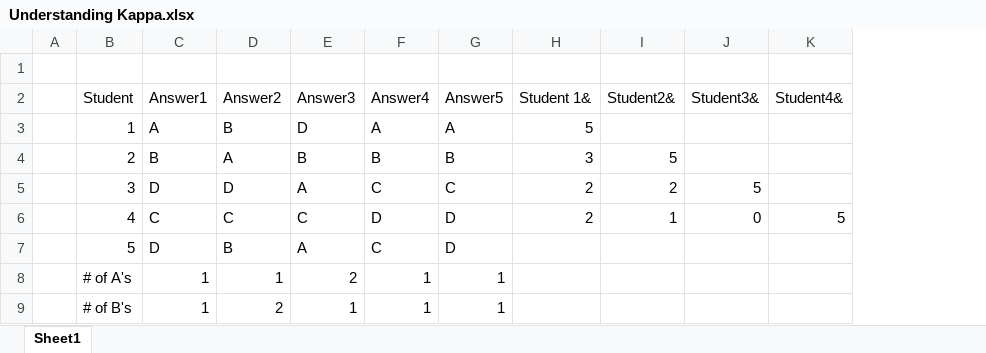
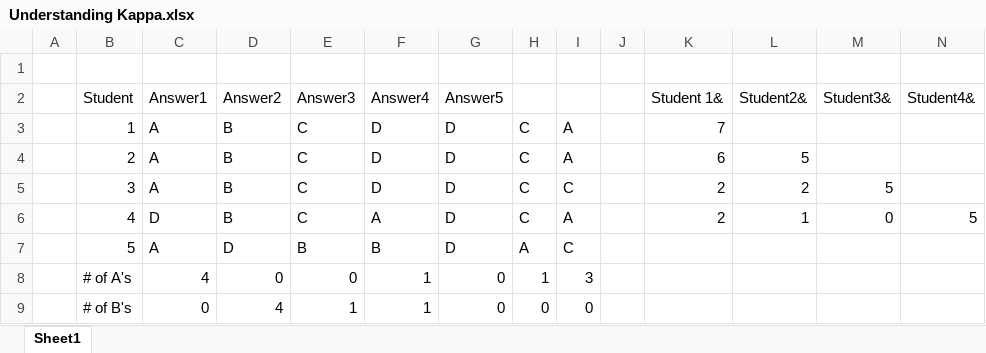
Before and after one commit to jozhang97/CheatBeat, an Excel workbook: Understanding Kappa.xlsx, sheet Sheet1, drawn as a sheet; only a part is shown; values as stored, in another font and other column widths than the file's, no borders; addresses are those after the commit; the diff covers the shown part only; the diff names each change by its address in the sheet, - before the commit and + after, or states it on an @@ line.

```diff
--- a/Understanding Kappa.xlsx (sheet Sheet1)
+++ b/Understanding Kappa.xlsx (sheet Sheet1)
+column H, rows 3-9: C | C | C | C | A | 1 | 0
+column I, rows 3-9: A | A | C | A | C | 3 | 0
+column J, empty
-E3 (Answer3): D
+E3 (Answer3): C
-F3 (Answer4): A
+F3 (Answer4): D
-G3 (Answer5): A
+G3 (Answer5): D
-K3 (Student 1&): 5
+K3 (Student 1&): 7
-C4 (Answer1): B
+C4 (Answer1): A
-D4 (Answer2): A
+D4 (Answer2): B
-E4 (Answer3): B
+E4 (Answer3): C
-F4 (Answer4): B
+F4 (Answer4): D
-G4 (Answer5): B
+G4 (Answer5): D
-K4 (Student 1&): 3
+K4 (Student 1&): 6
-C5 (Answer1): D
+C5 (Answer1): A
-D5 (Answer2): D
+D5 (Answer2): B
-E5 (Answer3): A
+E5 (Answer3): C
-F5 (Answer4): C
+F5 (Answer4): D
-G5 (Answer5): C
+G5 (Answer5): D
-C6 (Answer1): C
+C6 (Answer1): D
-D6 (Answer2): C
+D6 (Answer2): B
-F6 (Answer4): D
+F6 (Answer4): A
-C7 (Answer1): D
+C7 (Answer1): A
-D7 (Answer2): B
+D7 (Answer2): D
-E7 (Answer3): A
+E7 (Answer3): B
-F7 (Answer4): C
+F7 (Answer4): B
-C8 (Answer1): 1
+C8 (Answer1): 4
-D8 (Answer2): 1
+D8 (Answer2): 0
-E8 (Answer3): 2
+E8 (Answer3): 0
-G8:G9 (Answer5): 1
+G8:G9 (Answer5): 0
-C9 (Answer1): 1
+C9 (Answer1): 0
-D9 (Answer2): 2
+D9 (Answer2): 4
```
Also changed, not shown: 16 edited cells elsewhere in this sheet, 2 other files.
